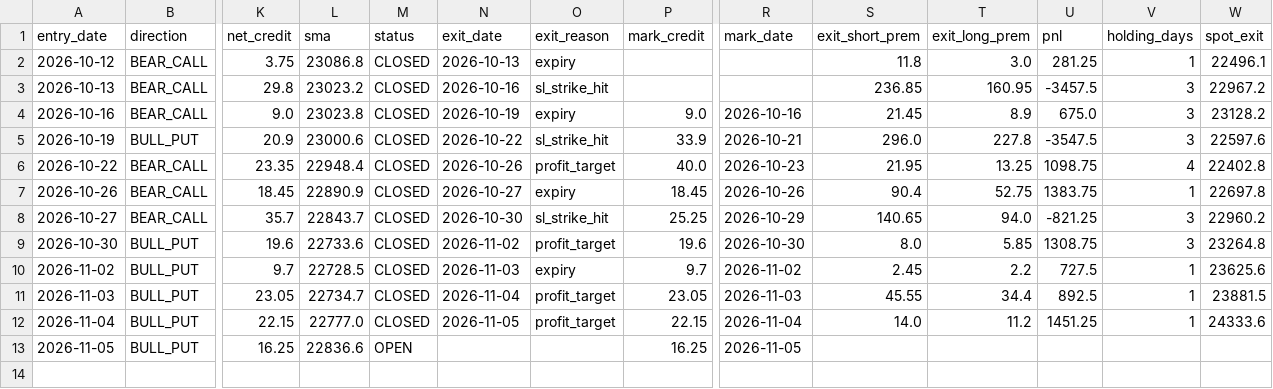
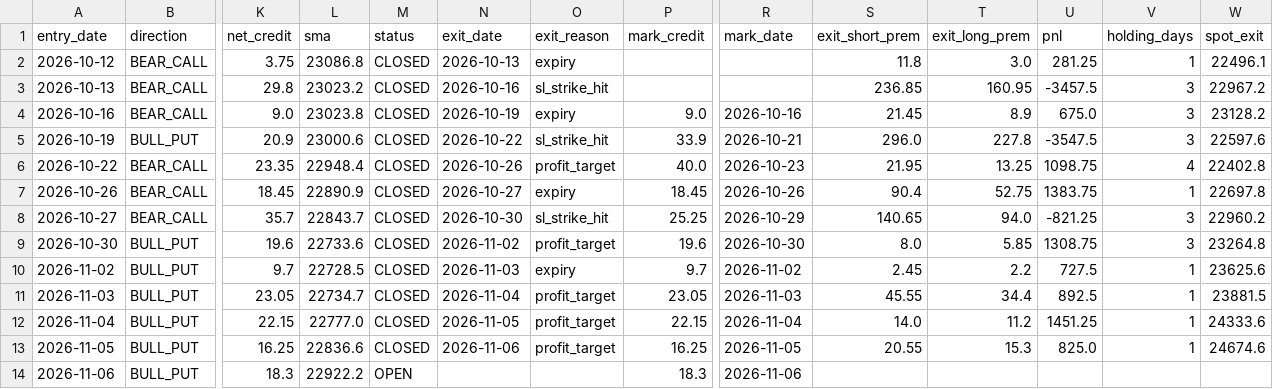
Before and after one commit to anilsahu89/My-world, a CSV file: scanners/papertrades/nifty_premium_mill_trades.csv, drawn as a sheet; only a part is shown, gaps mark what is left out; rows hold the shown columns only; the diff names each change by its address in the sheet, - before the commit and + after, or states it on an @@ line.

Commit message:
chore: paper trade state 2026-11-06T12:38Z

```diff
--- a/scanners/papertrades/nifty_premium_mill_trades.csv
+++ b/scanners/papertrades/nifty_premium_mill_trades.csv
-M13 (status): OPEN
+M13 (status): CLOSED
-N13 (exit_date): (empty)
+N13 (exit_date): 2026-11-06
-O13 (exit_reason): (empty)
+O13 (exit_reason): profit_target
-S13 (exit_short_prem): (empty)
+S13 (exit_short_prem): 20.55
-T13 (exit_long_prem): (empty)
+T13 (exit_long_prem): 15.3
-U13 (pnl): (empty)
+U13 (pnl): 825.0
-V13 (holding_days): (empty)
+V13 (holding_days): 1
-W13 (spot_exit): (empty)
+W13 (spot_exit): 24674.6
+row 14: 2026-11-06 | BULL_PUT | 18.3 | 22922.2 | OPEN |  |  | 18.3 | 2026-11-06
```
Also changed, not shown: scanners/papertrades/daily_theta_trades.csv, 13 other files.
